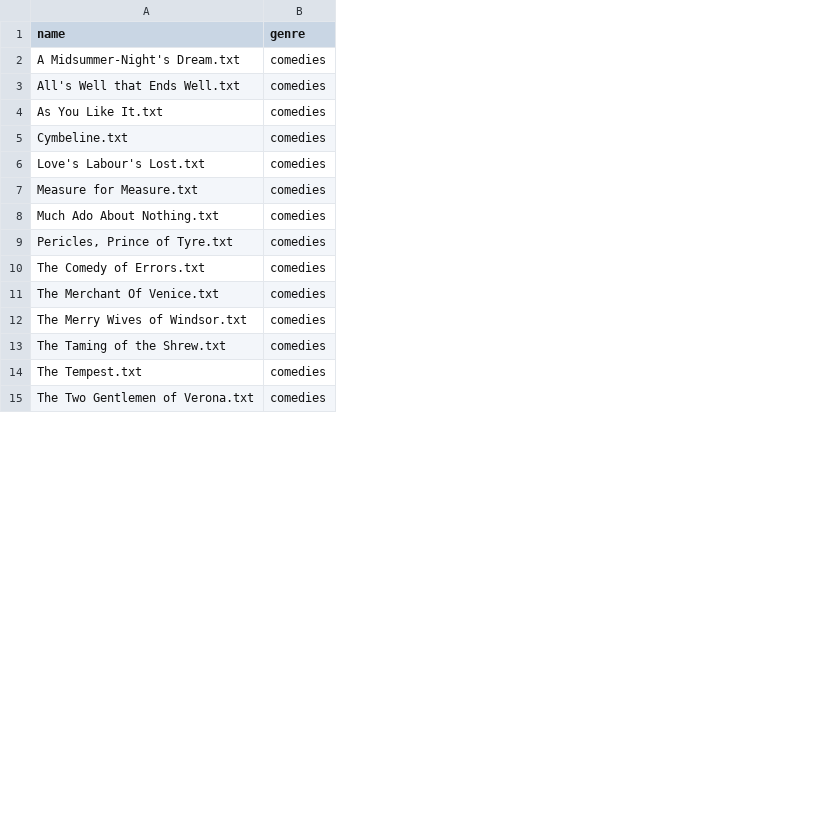
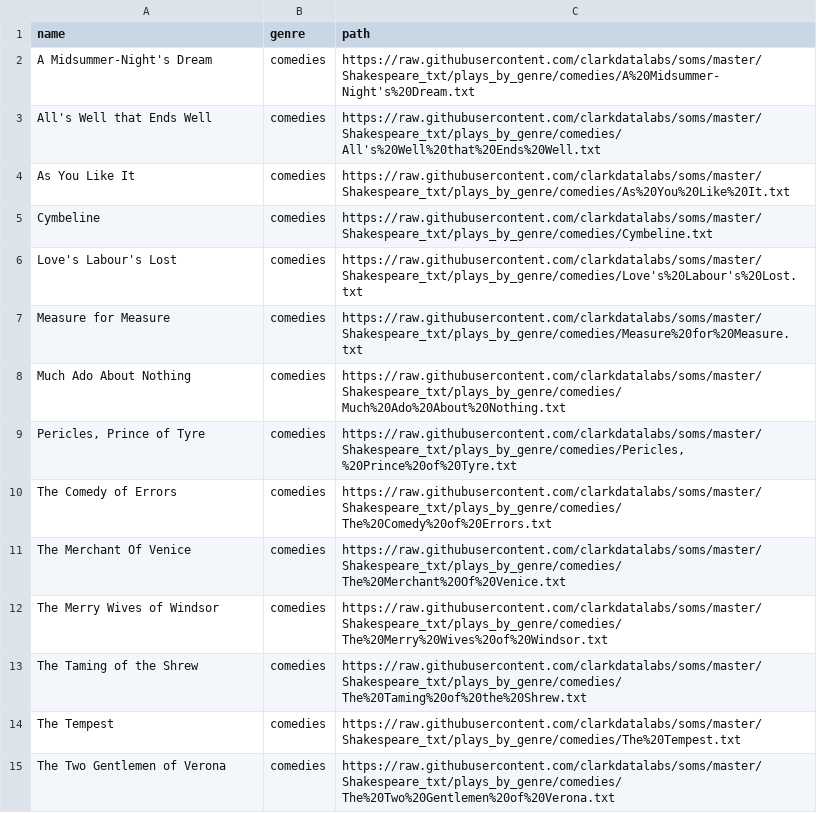
Before and after one commit to clarkdatalabs/soms, a CSV file: Shakespeare_txt/play_table.csv, drawn as a sheet; only a part is shown; the diff covers the shown part only; the diff names each change by its address in the sheet, - before the commit and + after, or states it on an @@ line.

Commit message:
Add path column to play_table

```diff
--- a/Shakespeare_txt/play_table.csv
+++ b/Shakespeare_txt/play_table.csv
+column C (path), rows 2-15: https://raw.githubusercontent.com/clarkdatalabs/soms/master/Shakespeare_txt/plays_by_genre/comedies/A%20Midsummer-Night's%20Dream.txt | https://raw.githubusercontent.com/clarkdatalabs/soms/master/Shakespeare_txt/plays_by_genre/comedies/All's%20Well%20that%20Ends%20Well.txt | https://raw.githubusercontent.com/clarkdatalabs/soms/master/Shakespeare_txt/plays_by_genre/comedies/As%20You%20Like%20It.txt | https://raw.githubusercontent.com/clarkdatalabs/soms/master/Shakespeare_txt/plays_by_genre/comedies/Cymbeline.txt | https://raw.githubusercontent.com/clarkdatalabs/soms/master/Shakespeare_txt/plays_by_genre/comedies/Love's%20Labour's%20Lost.txt | https://raw.githubusercontent.com/clarkdatalabs/soms/master/Shakespeare_txt/plays_by_genre/comedies/Measure%20for%20Measure.txt | https://raw.githubusercontent.com/clarkdatalabs/soms/master/Shakespeare_txt/plays_by_genre/comedies/Much%20Ado%20About%20Nothing.txt | https://raw.githubusercontent.com/clarkdatalabs/soms/master/Shakespeare_txt/plays_by_genre/comedies/Pericles,%20Prince%20of%20Tyre.txt | https://raw.githubusercontent.com/clarkdatalabs/soms/master/Shakespeare_txt/plays_by_genre/comedies/The%20Comedy%20of%20Errors.txt | https://raw.githubusercontent.com/clarkdatalabs/soms/master/Shakespeare_txt/plays_by_genre/comedies/The%20Merchant%20Of%20Venice.txt | https://raw.githubusercontent.com/clarkdatalabs/soms/master/Shakespeare_txt/plays_by_genre/comedies/The%20Merry%20Wives%20of%20Windsor.txt | https://raw.githubusercontent.com/clarkdatalabs/soms/master/Shakespeare_txt/plays_by_genre/comedies/The%20Taming%20of%20the%20Shrew.txt | https://raw.githubusercontent.com/clarkdatalabs/soms/master/Shakespeare_txt/plays_by_genre/comedies/The%20Tempest.txt | https://raw.githubusercontent.com/clarkdatalabs/soms/master/Shakespeare_txt/plays_by_genre/comedies/The%20Two%20Gentlemen%20of%20Verona.txt
-A2 (name): A Midsummer-Night's Dream.txt
+A2 (name): A Midsummer-Night's Dream
-A3 (name): All's Well that Ends Well.txt
+A3 (name): All's Well that Ends Well
-A4 (name): As You Like It.txt
+A4 (name): As You Like It
-A5 (name): Cymbeline.txt
+A5 (name): Cymbeline
-A6 (name): Love's Labour's Lost.txt
+A6 (name): Love's Labour's Lost
-A7 (name): Measure for Measure.txt
+A7 (name): Measure for Measure
-A8 (name): Much Ado About Nothing.txt
+A8 (name): Much Ado About Nothing
-A9 (name): Pericles, Prince of Tyre.txt
+A9 (name): Pericles, Prince of Tyre
-A10 (name): The Comedy of Errors.txt
+A10 (name): The Comedy of Errors
-A11 (name): The Merchant Of Venice.txt
+A11 (name): The Merchant Of Venice
-A12 (name): The Merry Wives of Windsor.txt
+A12 (name): The Merry Wives of Windsor
-A13 (name): The Taming of the Shrew.txt
+A13 (name): The Taming of the Shrew
-A14 (name): The Tempest.txt
+A14 (name): The Tempest
-A15 (name): The Two Gentlemen of Verona.txt
+A15 (name): The Two Gentlemen of Verona
```
Also changed, not shown: 23 edited cells elsewhere in this file.
